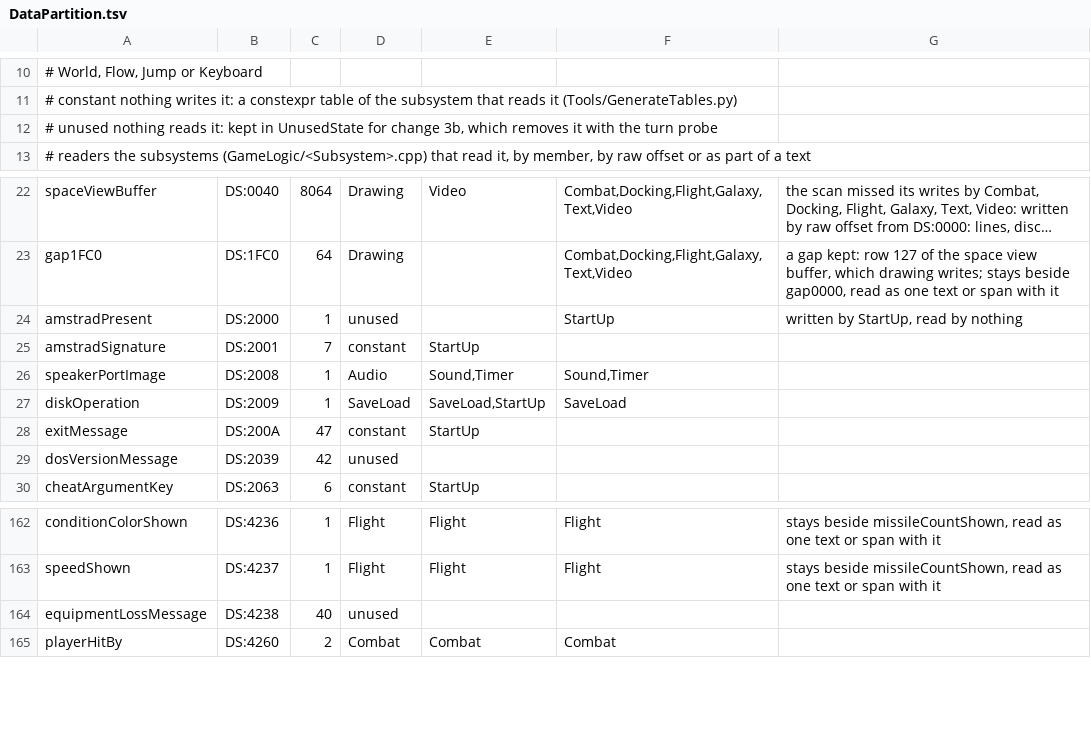
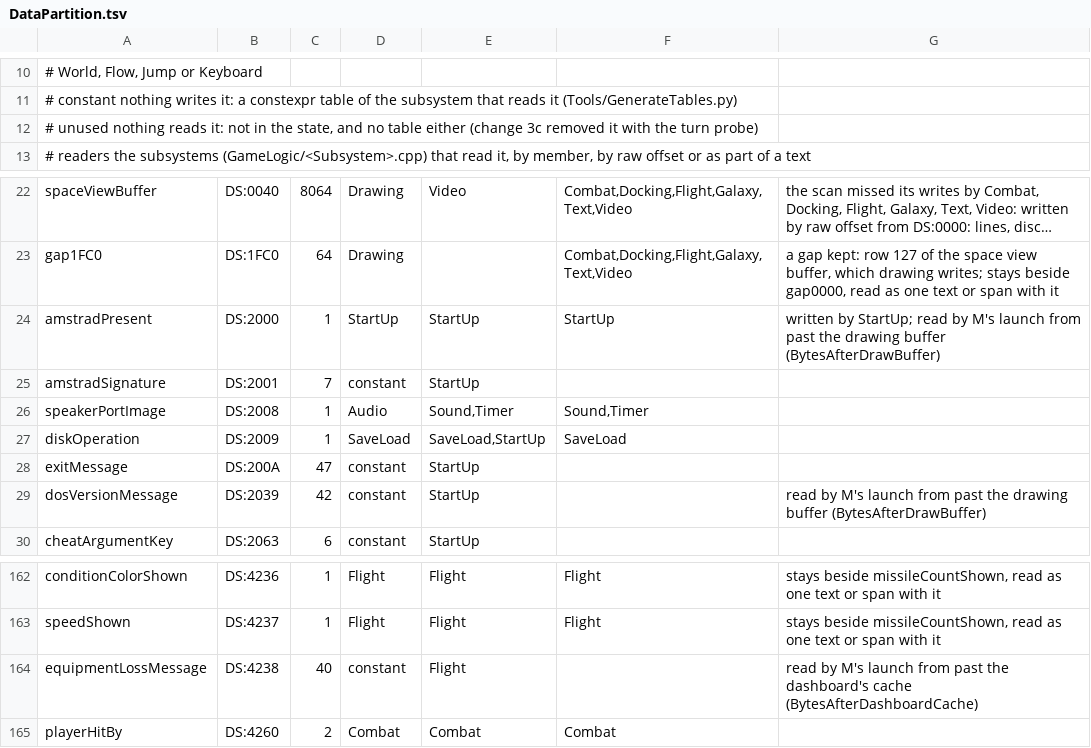
Before and after one commit to Zwaliebaba/Outpost.Elite, a TSV file: Design/DataPartition.tsv, drawn as a sheet; only a part is shown, gaps mark what is left out; long unchanged cells end in …; the diff names each change by its address in the sheet, - before the commit and + after, or states it on an @@ line.

```diff
--- a/Design/DataPartition.tsv
+++ b/Design/DataPartition.tsv
-A12: …reads it: kept in UnusedState for change 3b, which removes it with the turn probe
+A12: …reads it: not in the state, and no table either (change 3c removed it with the turn probe)
-D24: unused
+D24: StartUp
-E24: (empty)
+E24: StartUp
-G24: written by StartUp, read by nothing
+G24: written by StartUp; read by M's launch from past the drawing buffer (BytesAfterDrawBuffer)
-D29: unused
+D29: constant
-E29: (empty)
+E29: StartUp
-G29: (empty)
+G29: read by M's launch from past the drawing buffer (BytesAfterDrawBuffer)
-D164: unused
+D164: constant
-E164: (empty)
+E164: Flight
-G164: (empty)
+G164: read by M's launch from past the dashboard's cache (BytesAfterDashboardCache)
```
Also changed, not shown: 25 other files.
